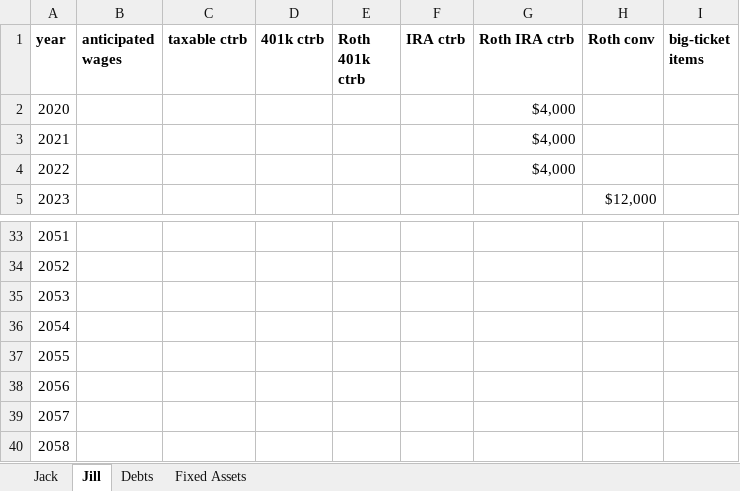
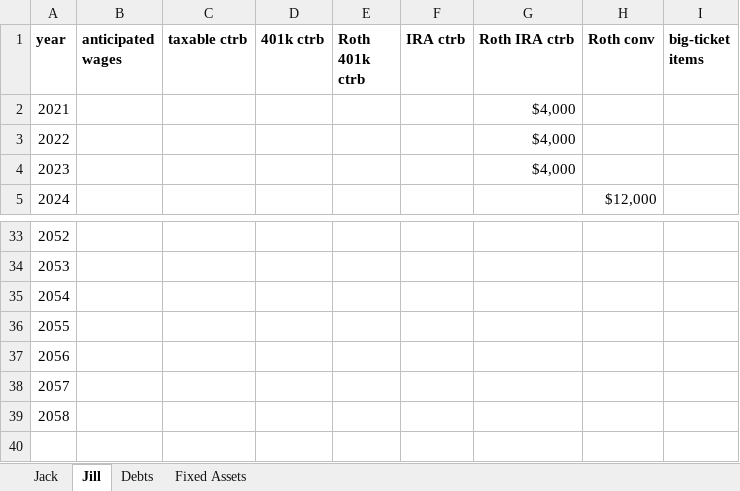
Before and after one commit to mdlacasse/Owl, an Excel workbook: examples/HFP_jack+jill.xlsx, sheet Jill, drawn as a sheet; only a part is shown, gaps mark what is left out; values as stored, in another font and other column widths than the file's, no borders; the diff names each change by its address in the sheet, - before the commit and + after, or states it on an @@ line.

Commit message:
year shifted all cases

```diff
--- a/examples/HFP_jack+jill.xlsx (sheet Jill)
+++ b/examples/HFP_jack+jill.xlsx (sheet Jill)
@@ column A (year) renumbered between rows 2 and 39 @@
-row 40: 2058
```
Also changed, not shown: sheet Jack, examples/HFP_joe.xlsx, examples/HFP_john+sally.xlsx, 12 other files.
